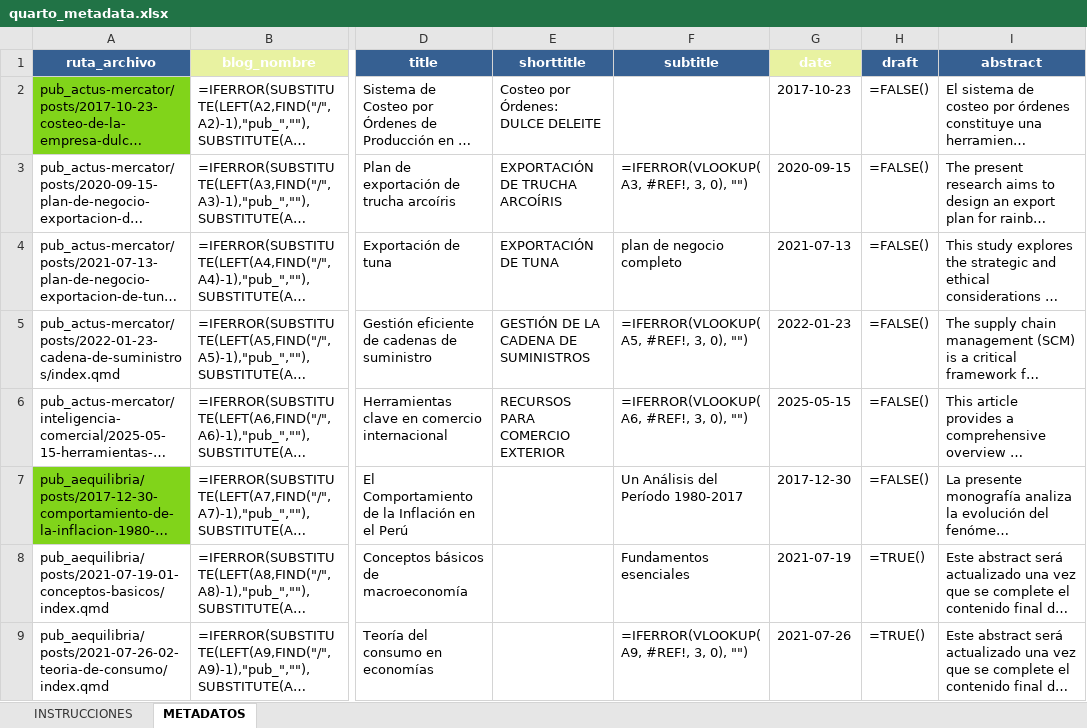
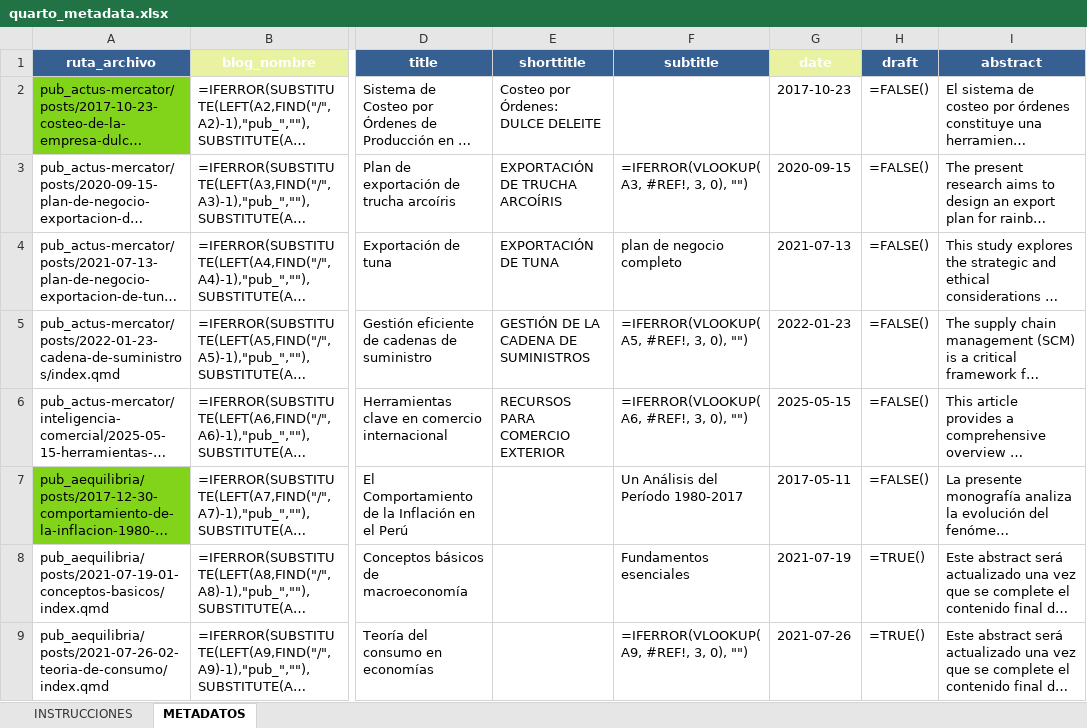
Before and after one commit to achalmed/scripts_for_quarto, an Excel workbook: backend/script_metadata_manager/excel_databases/quarto_metadata.xlsx, sheet METADATOS, drawn as a sheet; only a part is shown, gaps mark what is left out; long unchanged cells end in …; values as stored, in another font and other column widths than the file's, no borders; formulas without a stored value are shown as written; the diff names each change by its address in the sheet, - before the commit and + after, or states it on an @@ line.

```diff
--- a/backend/script_metadata_manager/excel_databases/quarto_metadata.xlsx (sheet METADATOS)
+++ b/backend/script_metadata_manager/excel_databases/quarto_metadata.xlsx (sheet METADATOS)
-G7 (date): 2017-12-30
+G7 (date): 2017-05-11
```
